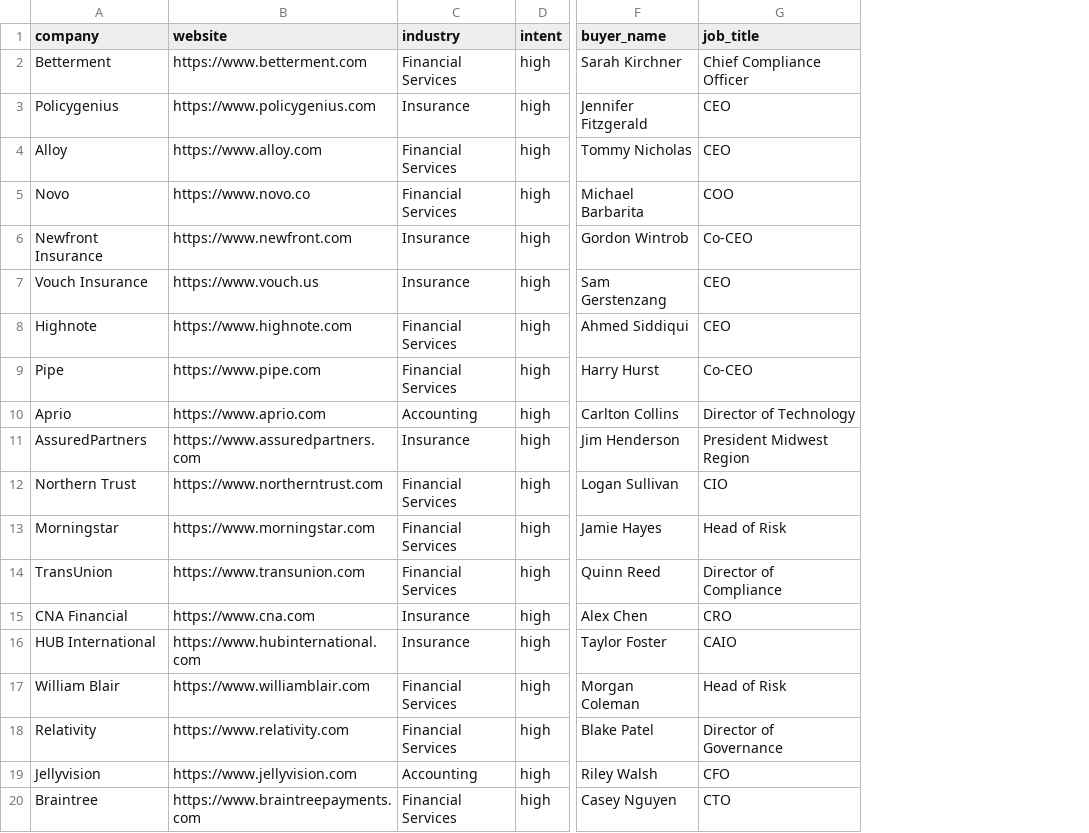
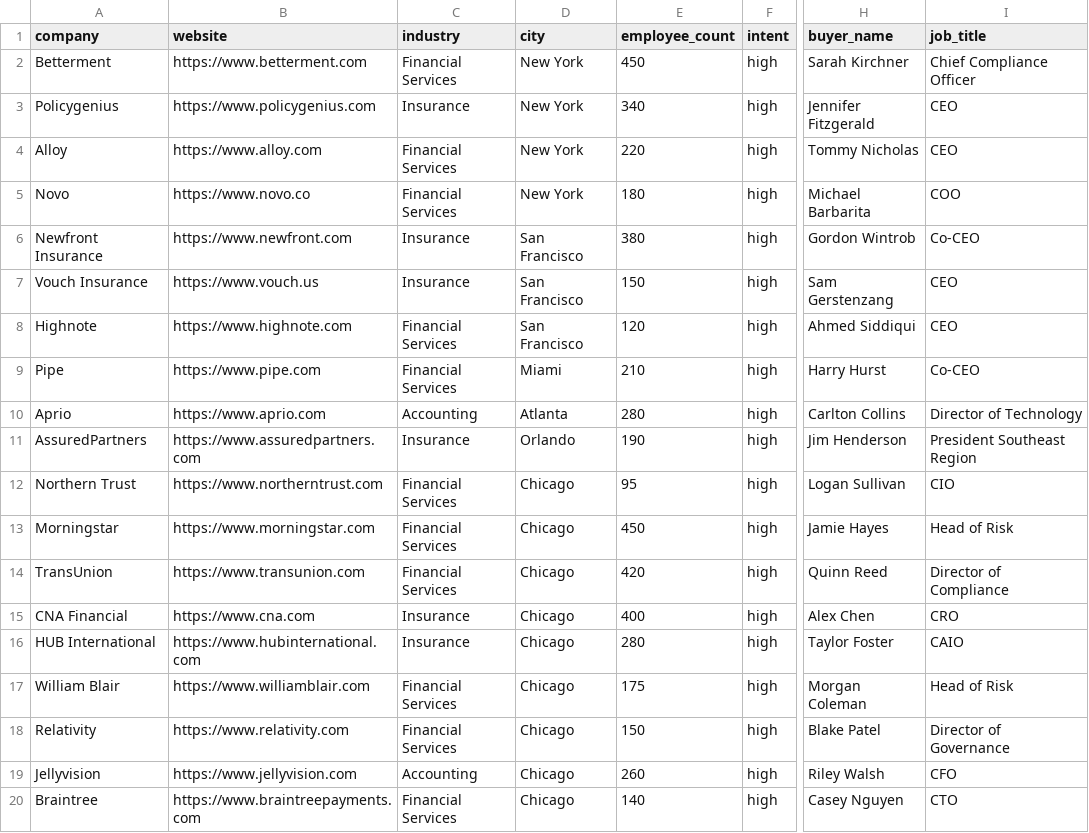
Before and after one commit to MatteisJahde/scorton-gtm-backend, a CSV file: actual_companies.csv, drawn as a sheet; only a part is shown, gaps mark what is left out; addresses are those after the commit; the diff names each change by its address in the sheet, - before the commit and + after, or states it on an @@ line.

```diff
--- a/actual_companies.csv
+++ b/actual_companies.csv
+column D (city), rows 2-20: New York | New York | New York | New York | San Francisco | San Francisco | San Francisco | Miami | Atlanta | Orlando | Chicago | Chicago | Chicago | Chicago | Chicago | Chicago | Chicago | Chicago | Chicago
+column E (employee_count), rows 2-20: 450 | 340 | 220 | 180 | 380 | 150 | 120 | 210 | 280 | 190 | 95 | 450 | 420 | 400 | 280 | 175 | 150 | 260 | 140
-I11 (job_title): President Midwest Region
+I11 (job_title): President Southeast Region
```
Also changed, not shown: 4 other files.
